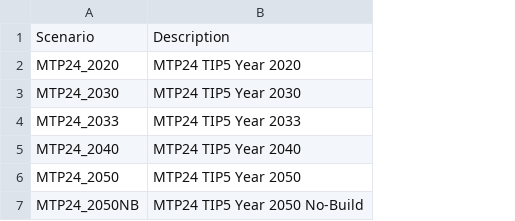
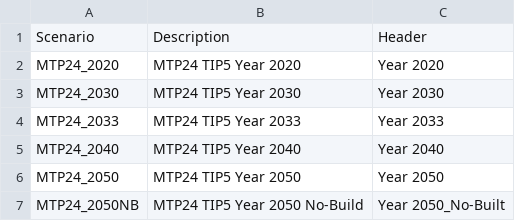
Before and after one commit to atlregional/ABMVIZ_MTP24TIP5, a CSV file: data/scenarios.csv, drawn as a sheet; the diff names each change by its address in the sheet, - before the commit and + after, or states it on an @@ line.

Commit message:
Header

```diff
--- a/data/scenarios.csv
+++ b/data/scenarios.csv
+column C, rows 1-7: Header | Year 2020 | Year 2030 | Year 2033 | Year 2040 | Year 2050 | Year 2050_No-Built
```
Also changed, not shown: 1 other file.
